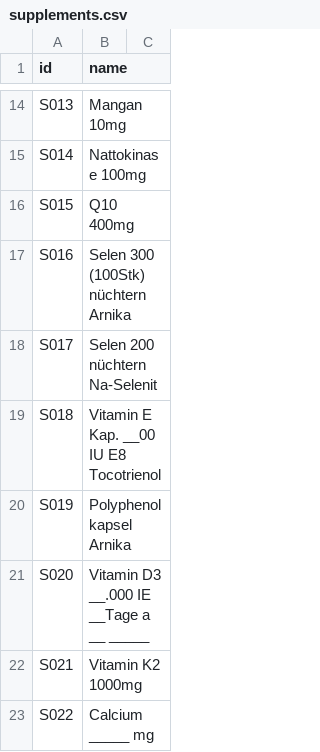
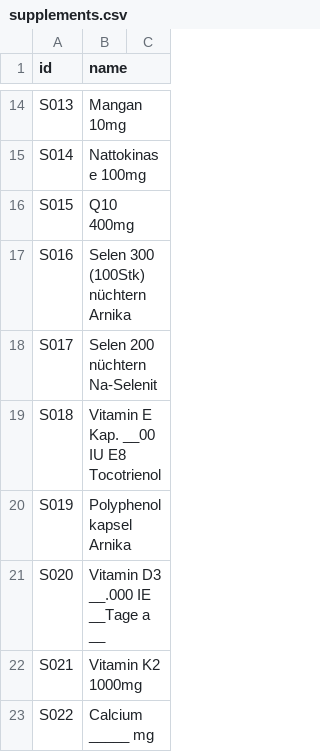
Before and after one commit to mahriovezmyradova/supplements-app, a CSV file: supplements.csv, drawn as a sheet; only a part is shown, gaps mark what is left out.

```diff
--- a/supplements.csv
+++ b/supplements.csv
@@ -20,3 +20,3 @@ S018,Vitamin E Kap. __00 IU  E8 Tocotrienol
 S019,Polyphenolkapsel Arnika
-S020,Vitamin D3 __.000 IE __Tage a __ _____
+S020,Vitamin D3 __.000 IE __Tage a __
 S021,Vitamin K2 1000mg
```
Also changed, not shown: 2 other files.
